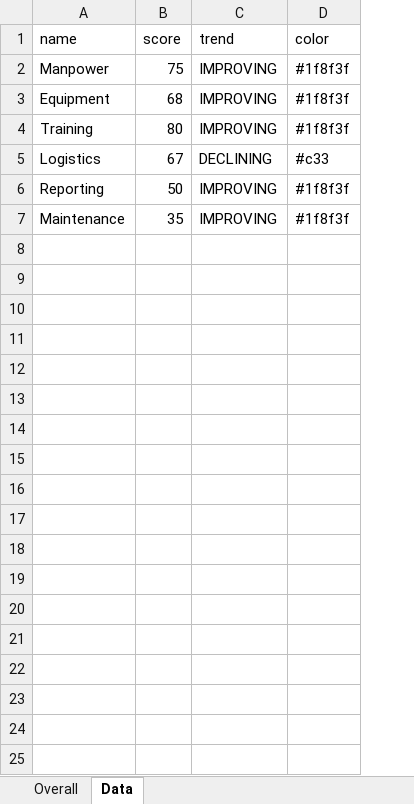
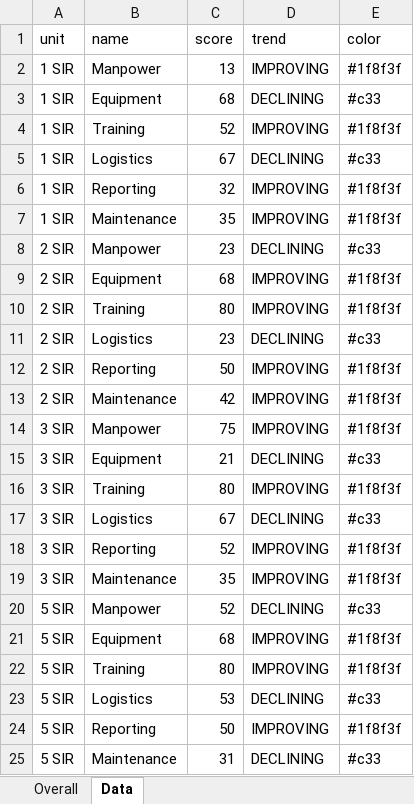
Before and after one commit to darrxl/Test, an Excel workbook: data/readiness.xlsx, sheet Data, drawn as a sheet; values as stored, in another font and other column widths than the file's, no borders; addresses are those after the commit; the diff names each change by its address in the sheet, - before the commit and + after, or states it on an @@ line.

```diff
--- a/data/readiness.xlsx (sheet Data)
+++ b/data/readiness.xlsx (sheet Data)
+column A (unit), row 2: 1 SIR; rows 9-10: 2 SIR | 2 SIR; row 17: 3 SIR; rows 24-25: 5 SIR | 5 SIR
-C2 (score): 75
+C2 (score): 13
+row 3: 1 SIR | Equipment | 68 | DECLINING | #c33
+row 4: 1 SIR | Training | 52 | IMPROVING | #1f8f3f
+row 5: 1 SIR | Logistics | 67 | DECLINING | #c33
+row 6: 1 SIR | Reporting | 32 | IMPROVING | #1f8f3f
+row 7: 1 SIR | Maintenance | 35 | IMPROVING | #1f8f3f
+row 8: 2 SIR | Manpower | 23 | DECLINING | #c33
+row 11: 2 SIR | Logistics | 23 | DECLINING | #c33
+row 12: 2 SIR | Reporting | 50 | IMPROVING | #1f8f3f
+row 13: 2 SIR | Maintenance | 42 | IMPROVING | #1f8f3f
+row 14: 3 SIR | Manpower | 75 | IMPROVING | #1f8f3f
+row 15: 3 SIR | Equipment | 21 | DECLINING | #c33
+row 16: 3 SIR | Training | 80 | IMPROVING | #1f8f3f
+row 18: 3 SIR | Reporting | 52 | IMPROVING | #1f8f3f
+row 19: 3 SIR | Maintenance | 35 | IMPROVING | #1f8f3f
+row 20: 5 SIR | Manpower | 52 | DECLINING | #c33
+row 21: 5 SIR | Equipment | 68 | IMPROVING | #1f8f3f
+row 22: 5 SIR | Training | 80 | IMPROVING | #1f8f3f
+row 23: 5 SIR | Logistics | 53 | DECLINING | #c33
-C25 (score): 35
+C25 (score): 31
-D25 (trend): IMPROVING
+D25 (trend): DECLINING
-E25 (color): #1f8f3f
+E25 (color): #c33
```
Also changed, not shown: 1 other file.
